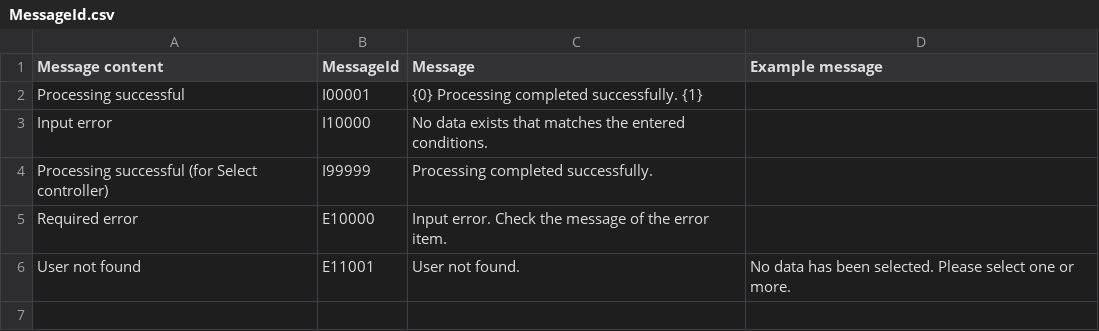
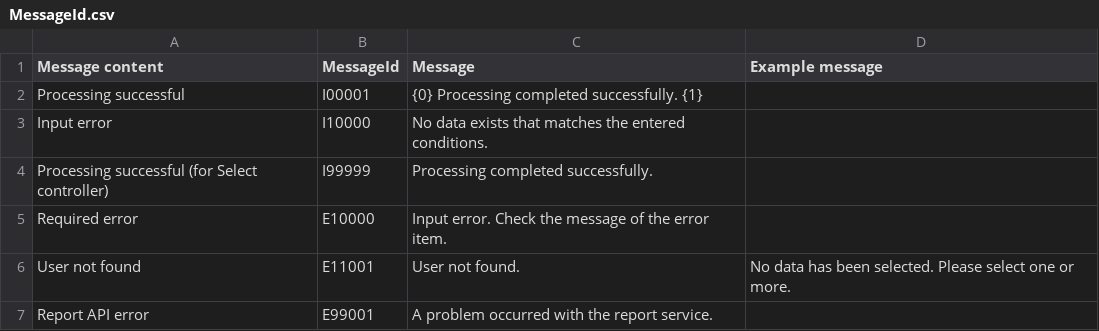
Before and after one commit to Andy150104/e_commerce_platform, a CSV file: Backend/Client/Settings/ConstanstCSV/MessageId.csv, drawn as a sheet; the diff names each change by its address in the sheet, - before the commit and + after, or states it on an @@ line.

Commit message:
[Mod][Message] Mod Get Message

```diff
--- a/Backend/Client/Settings/ConstanstCSV/MessageId.csv
+++ b/Backend/Client/Settings/ConstanstCSV/MessageId.csv
+row 7: Report API error | E99001 | A problem occurred with the report service.
```
Also changed, not shown: 5 other files.
